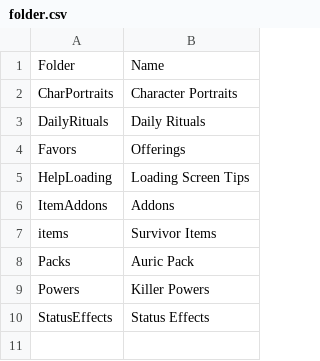
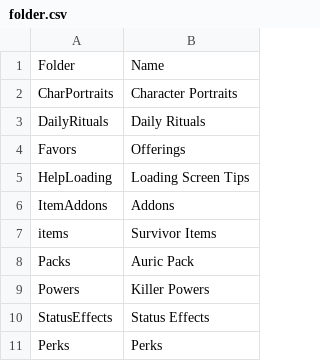
Before and after one commit to ray1997/DeadByDaylightIconInfo, a CSV file: IconInfo/Resource/folder.csv, drawn as a sheet.

Commit message:
Remove a trace of IconPack namespace Update test code to reflect that

```diff
--- a/IconInfo/Resource/folder.csv
+++ b/IconInfo/Resource/folder.csv
@@ -10 +10,2 @@ Powers,Killer Powers
 StatusEffects,Status Effects
+Perks,Perks
```
Also changed, not shown: 34 other files.
